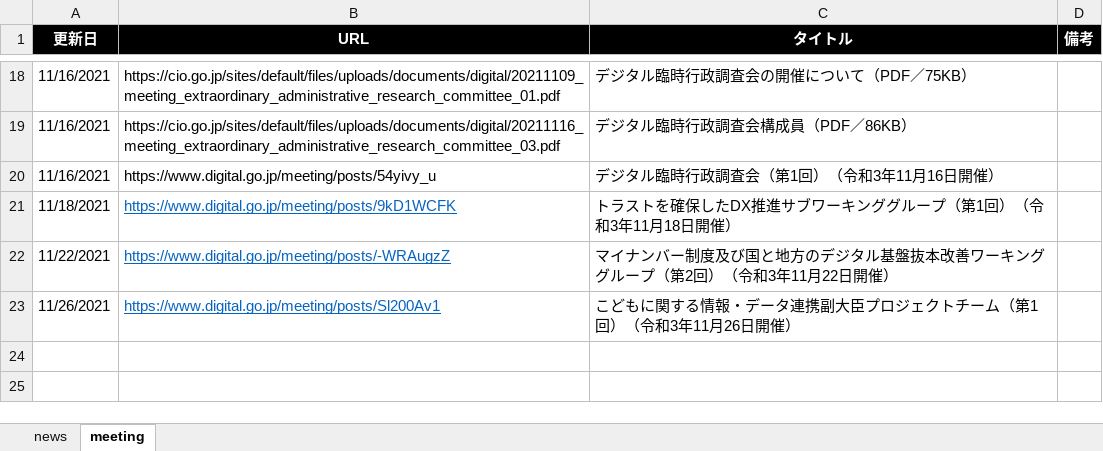
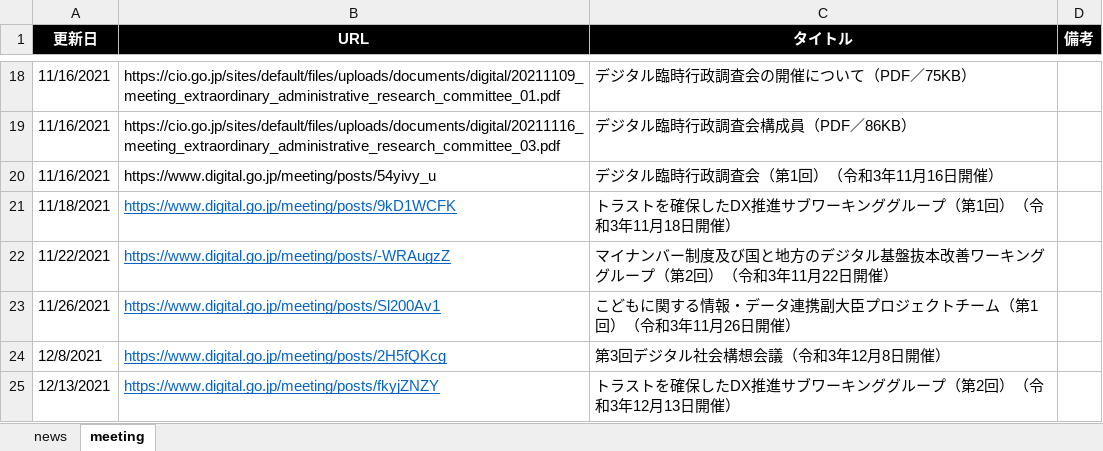
Before and after one commit to c-3lab/jp-go-digital-news, an Excel workbook: jp-go-digital-news.xlsx, sheet meeting, drawn as a sheet; only a part is shown, gaps mark what is left out; values as stored, in another font and other column widths than the file's, no borders; the diff names each change by its address in the sheet, - before the commit and + after, or states it on an @@ line.

Commit message:
daily update

```diff
--- a/jp-go-digital-news.xlsx (sheet meeting)
+++ b/jp-go-digital-news.xlsx (sheet meeting)
+row 24: 12/8/2021 | https://www.digital.go.jp/meeting/posts/2H5fQKcg | 第3回デジタル社会構想会議（令和3年12月8日開催）
+row 25: 12/13/2021 | https://www.digital.go.jp/meeting/posts/fkyjZNZY | トラストを確保したDX推進サブワーキンググループ（第2回）（令和3年12月13日開催）
```
